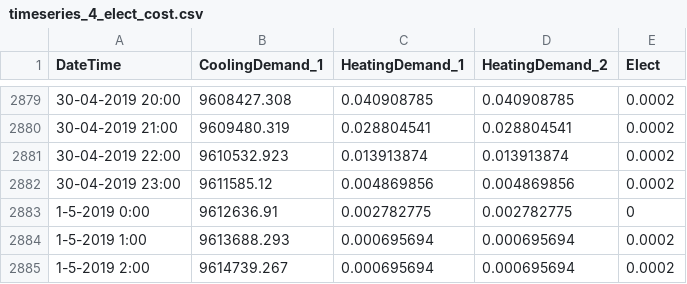
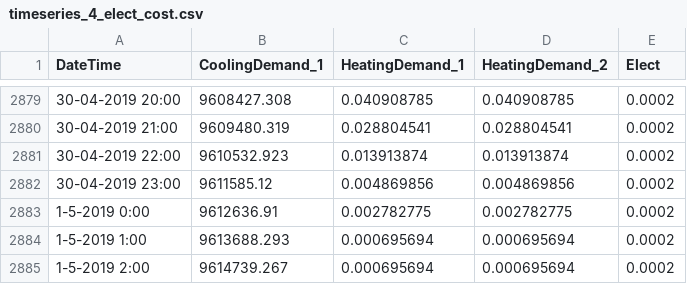
Before and after one commit to Multi-Energy-Systems-Optimization/mesido, a CSV file: examples/heating_and_cooling/input/timeseries_4_elect_cost.csv, drawn as a sheet; only a part is shown, gaps mark what is left out.

Commit message:
mistake in elect cost profile

```diff
--- a/examples/heating_and_cooling/input/timeseries_4_elect_cost.csv
+++ b/examples/heating_and_cooling/input/timeseries_4_elect_cost.csv
@@ -2882,3 +2882,3 @@
 30-04-2019 23:00,9611585.12,0.004869856,0.004869856,0.0002
-1-5-2019 0:00,9612636.91,0.002782775,0.002782775,0
+1-5-2019 0:00,9612636.91,0.002782775,0.002782775,0.0002
 1-5-2019 1:00,9613688.293,0.000695694,0.000695694,0.0002
```
